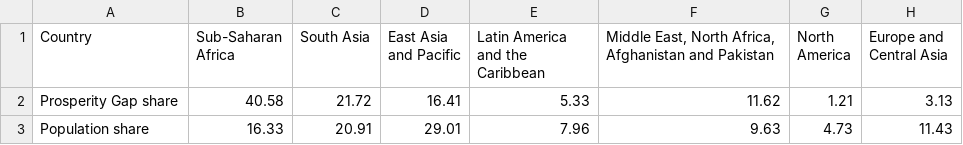
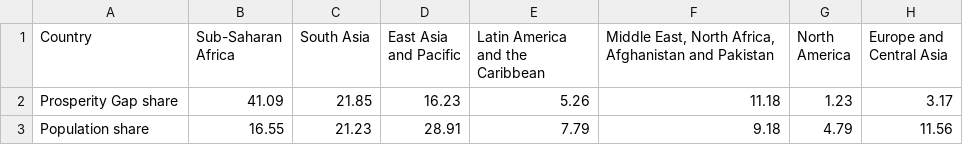
Before and after one commit to GPID-WB/pip-chartbook, a CSV file: csv/chartbook_F9.csv, drawn as a sheet.

Commit message:
Updated F9

```diff
--- a/csv/chartbook_F9.csv
+++ b/csv/chartbook_F9.csv
@@ -1,3 +1,3 @@
 Country,Sub-Saharan Africa,South Asia,East Asia and Pacific,Latin America and the Caribbean,"Middle East, North Africa, Afghanistan and Pakistan",North America,Europe and Central Asia
-Prosperity Gap share,40.58,21.72,16.41,5.33,11.62,1.21,3.13
-Population share,16.33,20.91,29.01,7.96,9.63,4.73,11.43
+Prosperity Gap share,41.09,21.85,16.23,5.26,11.18,1.23,3.17
+Population share,16.55,21.23,28.91,7.79,9.18,4.79,11.56
```
